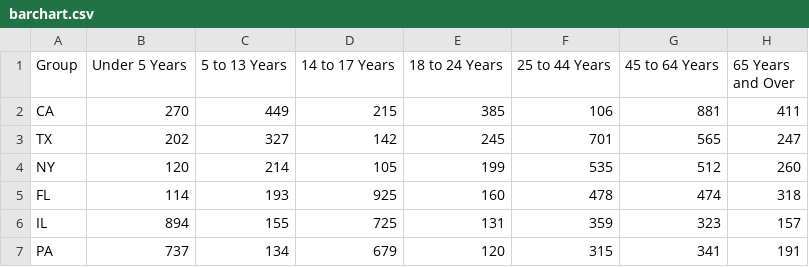
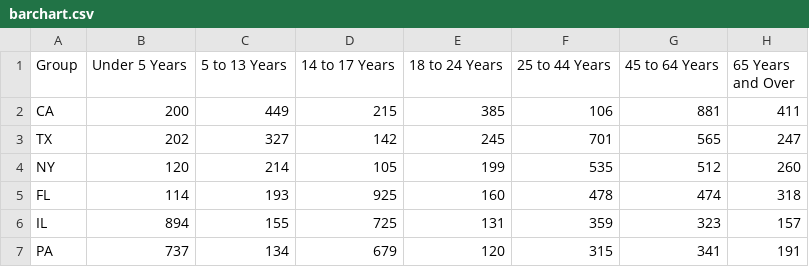
Before and after one commit to akram-mohammed/Helikar, a CSV file: inst/www/data/barchart.csv, drawn as a sheet.

```diff
--- a/inst/www/data/barchart.csv
+++ b/inst/www/data/barchart.csv
@@ -1,3 +1,3 @@
 Group,Under 5 Years,5 to 13 Years,14 to 17 Years,18 to 24 Years,25 to 44 Years,45 to 64 Years,65 Years and Over
-CA,270,449,215,385,106,881,411
+CA,200,449,215,385,106,881,411
 TX,202,327,142,245,701,565,247
```
Also changed, not shown: 12 other files.
